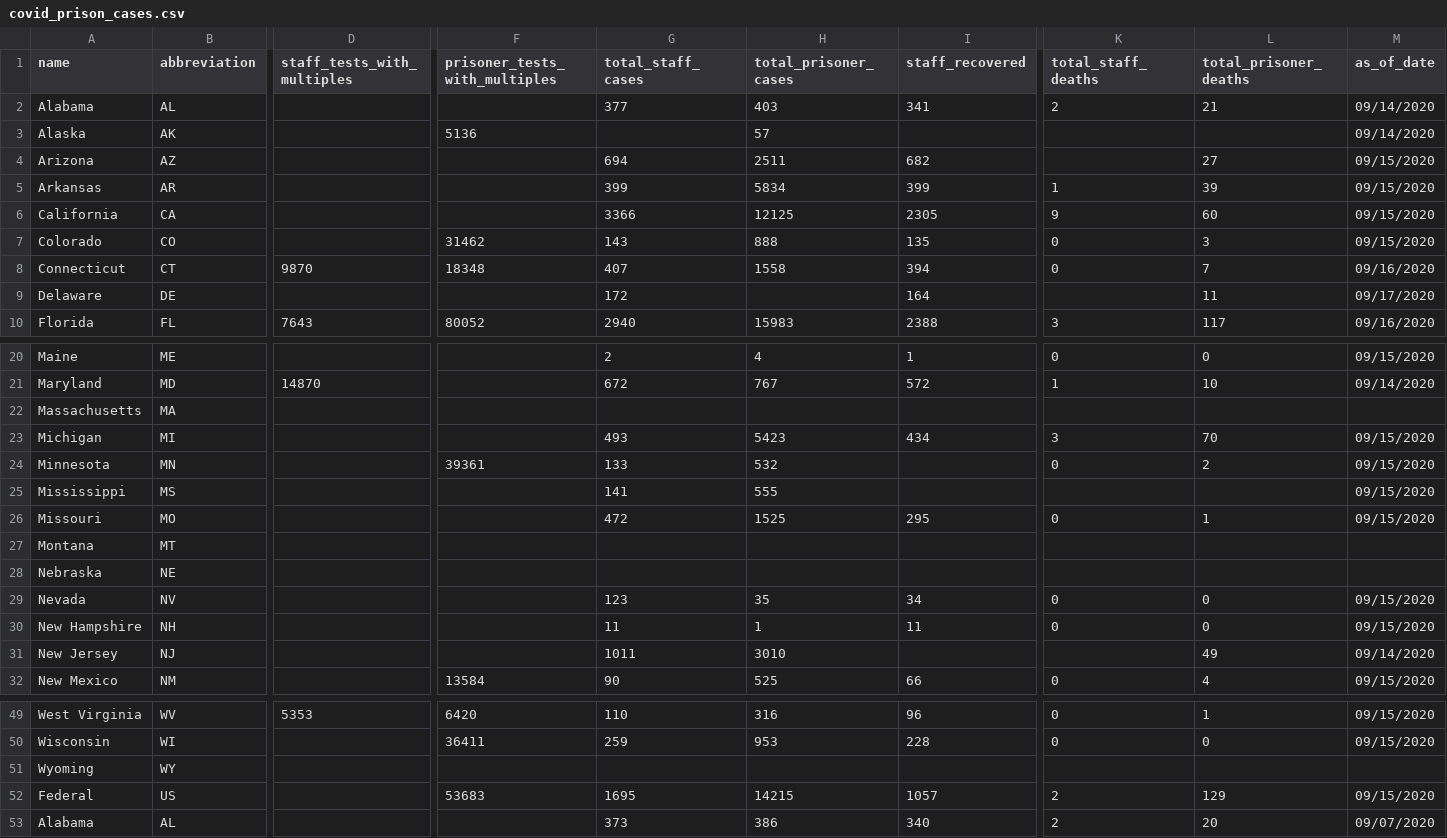
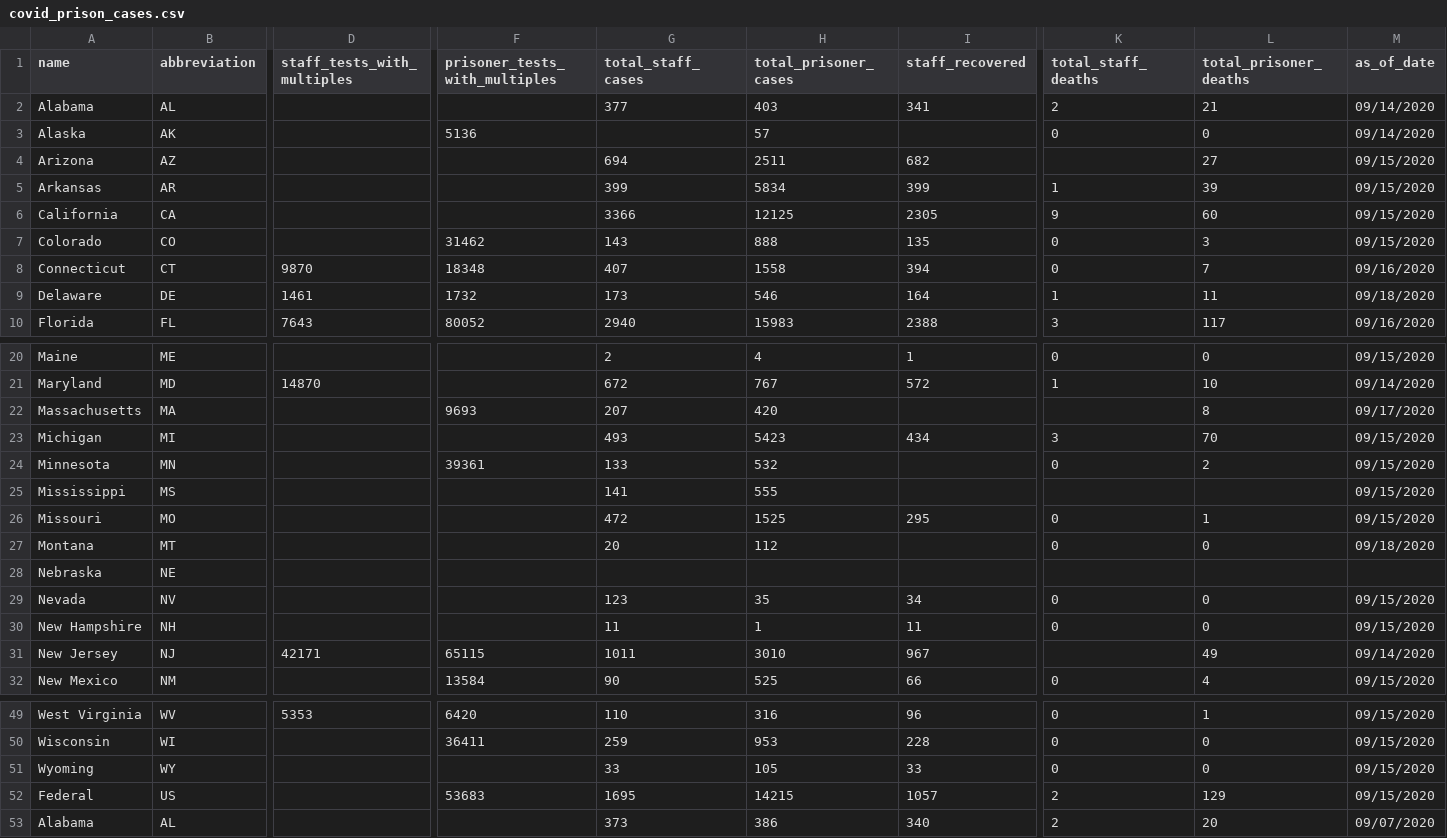
Before and after one commit to themarshallproject/COVID_prison_data, a CSV file: data/covid_prison_cases.csv, drawn as a sheet; only a part is shown, gaps mark what is left out; removed rows and columns are numbered as before the commit, all else as after; rows hold the shown columns only; the diff names each change by its address in the sheet, - before the commit and + after, or states it on an @@ line.

```diff
--- a/data/covid_prison_cases.csv
+++ b/data/covid_prison_cases.csv
-K3 (total_staff_deaths): (empty)
+K3 (total_staff_deaths): 0
-L3 (total_prisoner_deaths): (empty)
+L3 (total_prisoner_deaths): 0
-D9 (staff_tests_with_multiples): (empty)
+D9 (staff_tests_with_multiples): 1461
-F9 (prisoner_tests_with_multiples): (empty)
+F9 (prisoner_tests_with_multiples): 1732
-G9 (total_staff_cases): 172
+G9 (total_staff_cases): 173
-H9 (total_prisoner_cases): (empty)
+H9 (total_prisoner_cases): 546
-K9 (total_staff_deaths): (empty)
+K9 (total_staff_deaths): 1
-M9 (as_of_date): 09/17/2020
+M9 (as_of_date): 09/18/2020
-row 22: Massachusetts | MA
+row 22: Massachusetts | MA |  | 9693 | 207 | 420 |  |  | 8 | 09/17/2020
-row 27: Montana | MT
+row 27: Montana | MT |  |  | 20 | 112 |  | 0 | 0 | 09/18/2020
-D31 (staff_tests_with_multiples): (empty)
+D31 (staff_tests_with_multiples): 42171
-F31 (prisoner_tests_with_multiples): (empty)
+F31 (prisoner_tests_with_multiples): 65115
-I31 (staff_recovered): (empty)
+I31 (staff_recovered): 967
-row 51: Wyoming | WY
+row 51: Wyoming | WY |  |  | 33 | 105 | 33 | 0 | 0 | 09/15/2020
```
Also changed, not shown: data/prison_populations.csv.
